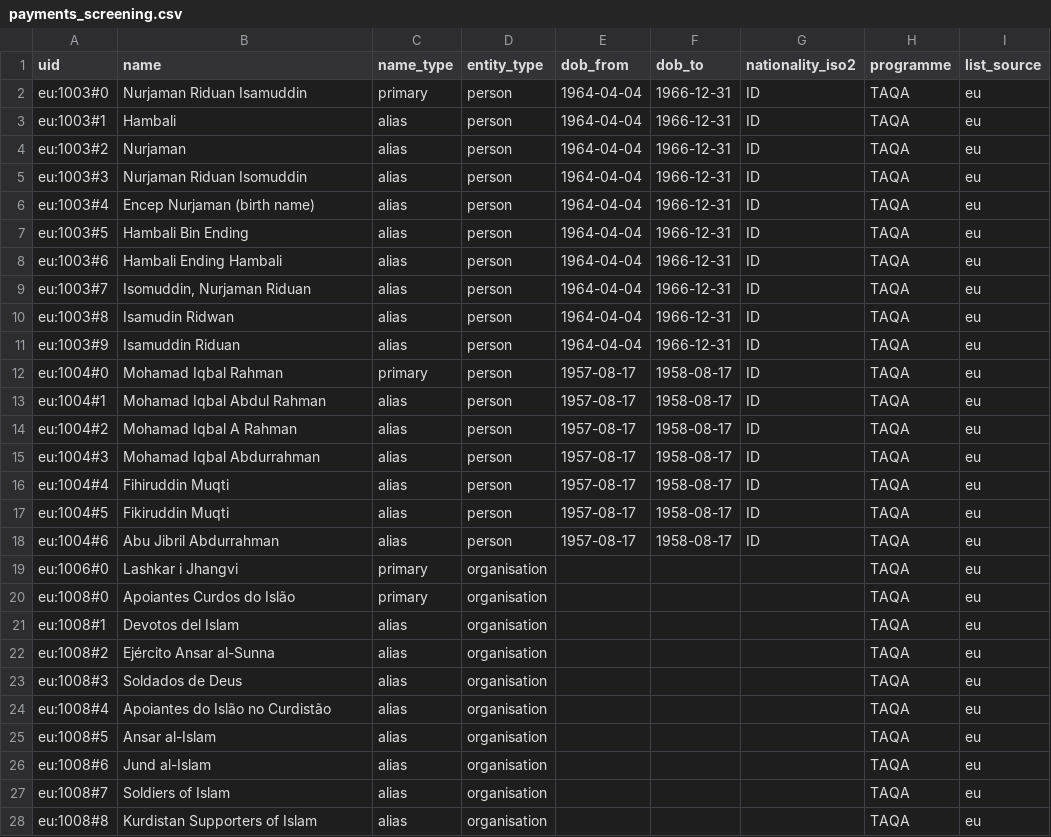
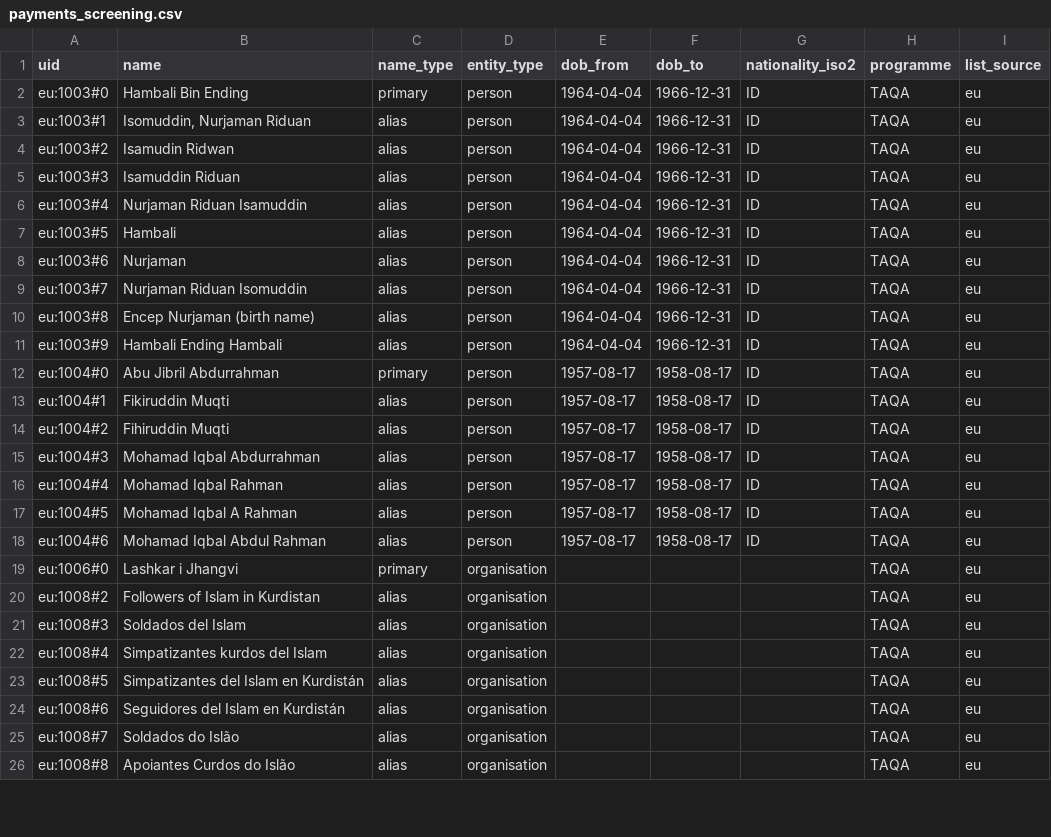
Before and after one commit to sanjana-kulenavar/fin-eco-crime-list-data-handler, a CSV file: data/exports/samples/payments_screening.csv, drawn as a sheet; only a part is shown; the diff covers the shown part only.

```diff
--- a/data/exports/samples/payments_screening.csv
+++ b/data/exports/samples/payments_screening.csv
@@ -1,28 +1,26 @@
 uid;name;name_type;entity_type;dob_from;dob_to;nationality_iso2;programme;list_source
-eu:1003#0;Nurjaman Riduan Isamuddin;primary;person;1964-04-04;1966-12-31;ID;TAQA;eu
-eu:1003#1;Hambali;alias;person;1964-04-04;1966-12-31;ID;TAQA;eu
-eu:1003#2;Nurjaman;alias;person;1964-04-04;1966-12-31;ID;TAQA;eu
-eu:1003#3;Nurjaman Riduan Isomuddin;alias;person;1964-04-04;1966-12-31;ID;TAQA;eu
-eu:1003#4;Encep Nurjaman (birth name);alias;person;1964-04-04;1966-12-31;ID;TAQA;eu
-eu:1003#5;Hambali Bin Ending;alias;person;1964-04-04;1966-12-31;ID;TAQA;eu
-eu:1003#6;Hambali Ending Hambali;alias;person;1964-04-04;1966-12-31;ID;TAQA;eu
-eu:1003#7;Isomuddin, Nurjaman Riduan;alias;person;1964-04-04;1966-12-31;ID;TAQA;eu
-eu:1003#8;Isamudin Ridwan;alias;person;1964-04-04;1966-12-31;ID;TAQA;eu
-eu:1003#9;Isamuddin Riduan;alias;person;1964-04-04;1966-12-31;ID;TAQA;eu
-eu:1004#0;Mohamad Iqbal Rahman;primary;person;1957-08-17;1958-08-17;ID;TAQA;eu
-eu:1004#1;Mohamad Iqbal Abdul Rahman;alias;person;1957-08-17;1958-08-17;ID;TAQA;eu
-eu:1004#2;Mohamad Iqbal A Rahman;alias;person;1957-08-17;1958-08-17;ID;TAQA;eu
+eu:1003#0;Hambali Bin Ending;primary;person;1964-04-04;1966-12-31;ID;TAQA;eu
+eu:1003#1;Isomuddin, Nurjaman Riduan;alias;person;1964-04-04;1966-12-31;ID;TAQA;eu
+eu:1003#2;Isamudin Ridwan;alias;person;1964-04-04;1966-12-31;ID;TAQA;eu
+eu:1003#3;Isamuddin Riduan;alias;person;1964-04-04;1966-12-31;ID;TAQA;eu
+eu:1003#4;Nurjaman Riduan Isamuddin;alias;person;1964-04-04;1966-12-31;ID;TAQA;eu
+eu:1003#5;Hambali;alias;person;1964-04-04;1966-12-31;ID;TAQA;eu
+eu:1003#6;Nurjaman;alias;person;1964-04-04;1966-12-31;ID;TAQA;eu
+eu:1003#7;Nurjaman Riduan Isomuddin;alias;person;1964-04-04;1966-12-31;ID;TAQA;eu
+eu:1003#8;Encep Nurjaman (birth name);alias;person;1964-04-04;1966-12-31;ID;TAQA;eu
+eu:1003#9;Hambali Ending Hambali;alias;person;1964-04-04;1966-12-31;ID;TAQA;eu
+eu:1004#0;Abu Jibril Abdurrahman;primary;person;1957-08-17;1958-08-17;ID;TAQA;eu
+eu:1004#1;Fikiruddin Muqti;alias;person;1957-08-17;1958-08-17;ID;TAQA;eu
+eu:1004#2;Fihiruddin Muqti;alias;person;1957-08-17;1958-08-17;ID;TAQA;eu
 eu:1004#3;Mohamad Iqbal Abdurrahman;alias;person;1957-08-17;1958-08-17;ID;TAQA;eu
-eu:1004#4;Fihiruddin Muqti;alias;person;1957-08-17;1958-08-17;ID;TAQA;eu
-eu:1004#5;Fikiruddin Muqti;alias;person;1957-08-17;1958-08-17;ID;TAQA;eu
-eu:1004#6;Abu Jibril Abdurrahman;alias;person;1957-08-17;1958-08-17;ID;TAQA;eu
+eu:1004#4;Mohamad Iqbal Rahman;alias;person;1957-08-17;1958-08-17;ID;TAQA;eu
+eu:1004#5;Mohamad Iqbal A Rahman;alias;person;1957-08-17;1958-08-17;ID;TAQA;eu
+eu:1004#6;Mohamad Iqbal Abdul Rahman;alias;person;1957-08-17;1958-08-17;ID;TAQA;eu
 eu:1006#0;Lashkar i Jhangvi;primary;organisation;;;;TAQA;eu
-eu:1008#0;Apoiantes Curdos do Islão;primary;organisation;;;;TAQA;eu
-eu:1008#1;Devotos del Islam;alias;organisation;;;;TAQA;eu
-eu:1008#2;Ejército Ansar al-Sunna;alias;organisation;;;;TAQA;eu
-eu:1008#3;Soldados de Deus;alias;organisation;;;;TAQA;eu
-eu:1008#4;Apoiantes do Islão no Curdistão;alias;organisation;;;;TAQA;eu
-eu:1008#5;Ansar al-Islam;alias;organisation;;;;TAQA;eu
-eu:1008#6;Jund al-Islam;alias;organisation;;;;TAQA;eu
-eu:1008#7;Soldiers of Islam;alias;organisation;;;;TAQA;eu
-eu:1008#8;Kurdistan Supporters of Islam;alias;organisation;;;;TAQA;eu
+eu:1008#2;Followers of Islam in Kurdistan;alias;organisation;;;;TAQA;eu
+eu:1008#3;Soldados del Islam;alias;organisation;;;;TAQA;eu
+eu:1008#4;Simpatizantes kurdos del Islam;alias;organisation;;;;TAQA;eu
+eu:1008#5;Simpatizantes del Islam en Kurdistán;alias;organisation;;;;TAQA;eu
+eu:1008#6;Seguidores del Islam en Kurdistán;alias;organisation;;;;TAQA;eu
+eu:1008#7;Soldados do Islão;alias;organisation;;;;TAQA;eu
+eu:1008#8;Apoiantes Curdos do Islão;alias;organisation;;;;TAQA;eu
```
Also changed, not shown: 3 added rows, 1 removed row and 21 edited cells elsewhere in this file, 29 other files.
